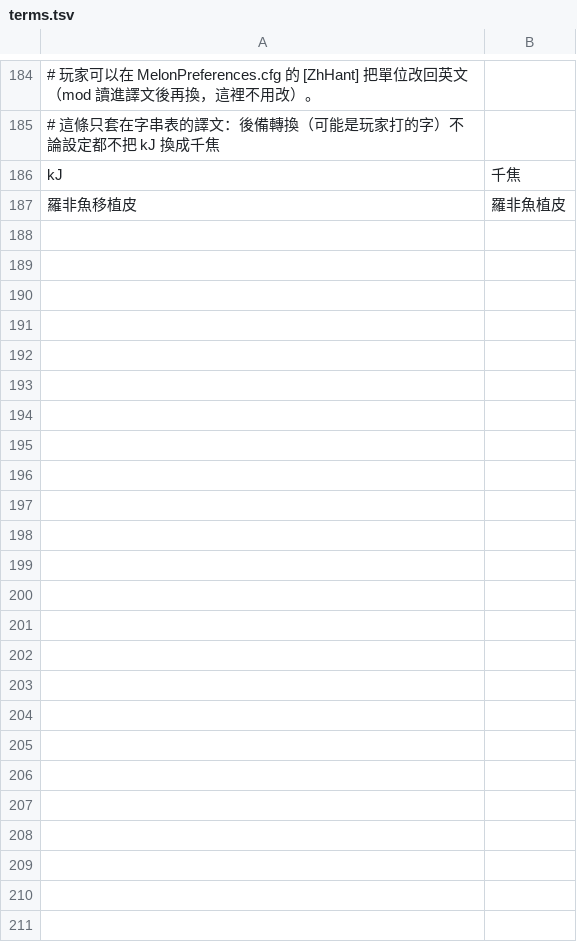
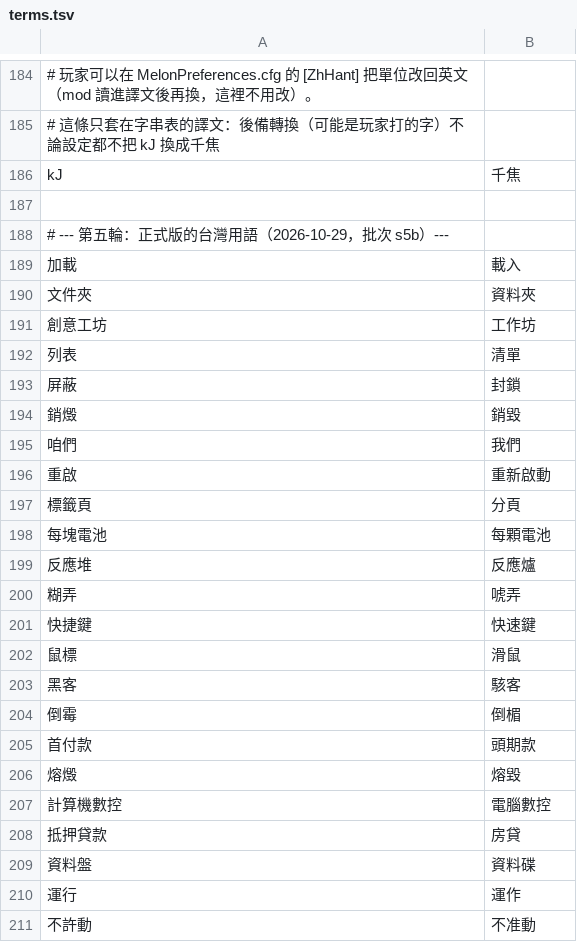
Before and after one commit to dbfoxtw/probably-stolen-mods, a TSV file: mods/zh-hant/data/terms.tsv, drawn as a sheet; only a part is shown, gaps mark what is left out; the diff covers the shown part only.

```diff
--- a/mods/zh-hant/data/terms.tsv
+++ b/mods/zh-hant/data/terms.tsv
@@ -186,2 +186,26 @@
 kJ	千焦
-羅非魚移植皮	羅非魚植皮
+
+# --- 第五輪：正式版的台灣用語（2026-10-29，批次 s5b）---
+加載	載入
+文件夾	資料夾
+創意工坊	工作坊
+列表	清單
+屏蔽	封鎖
+銷燬	銷毀
+咱們	我們
+重啟	重新啟動
+標籤頁	分頁
+每塊電池	每顆電池
+反應堆	反應爐
+糊弄	唬弄
+快捷鍵	快速鍵
+鼠標	滑鼠
+黑客	駭客
+倒霉	倒楣
+首付款	頭期款
+熔燬	熔毀
+計算機數控	電腦數控
+抵押貸款	房貸
+資料盤	資料碟
+運行	運作
+不許動	不准動
```
Also changed, not shown: 1 added row and 1 removed row elsewhere in this file, mods/zh-hant/data/hardcoded.tsv, 6 other files.
